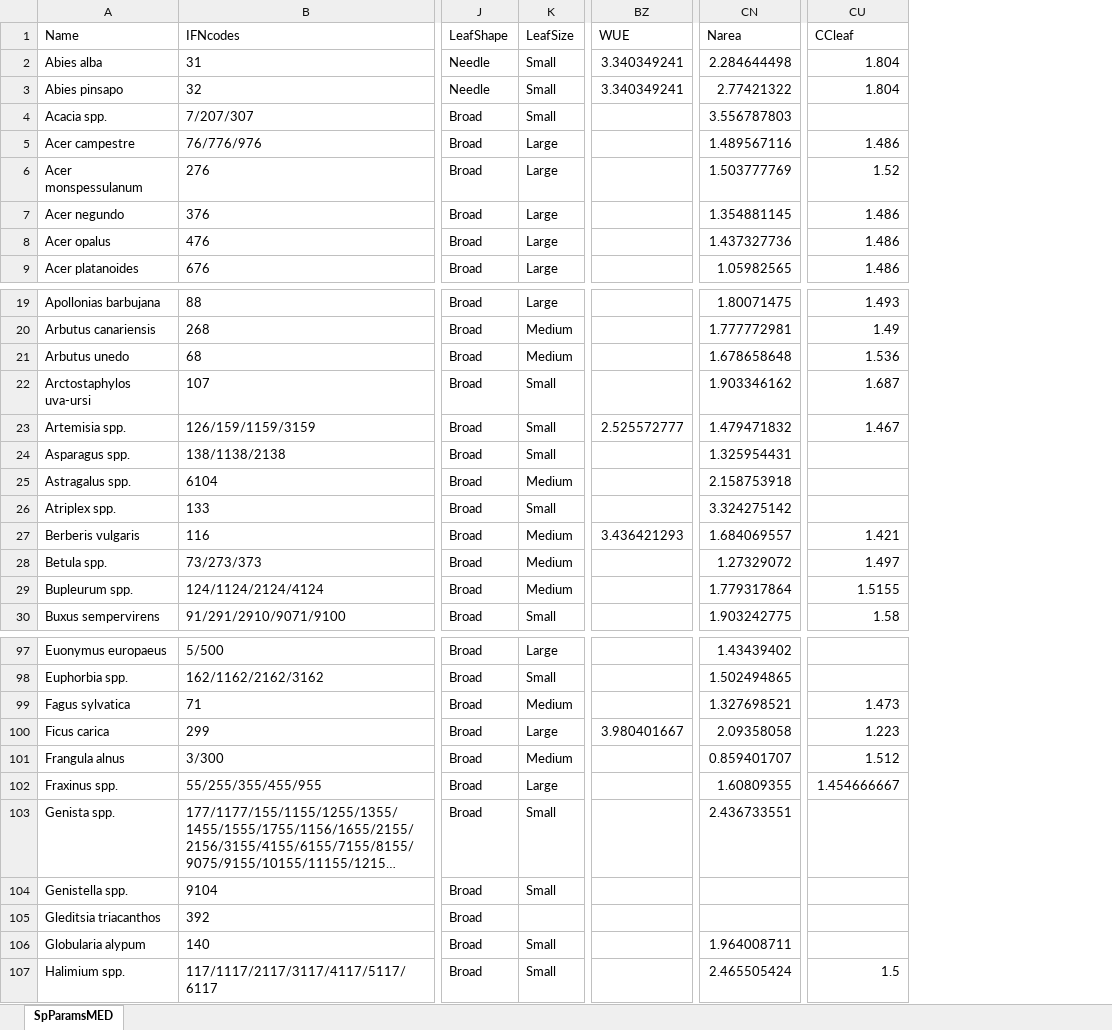
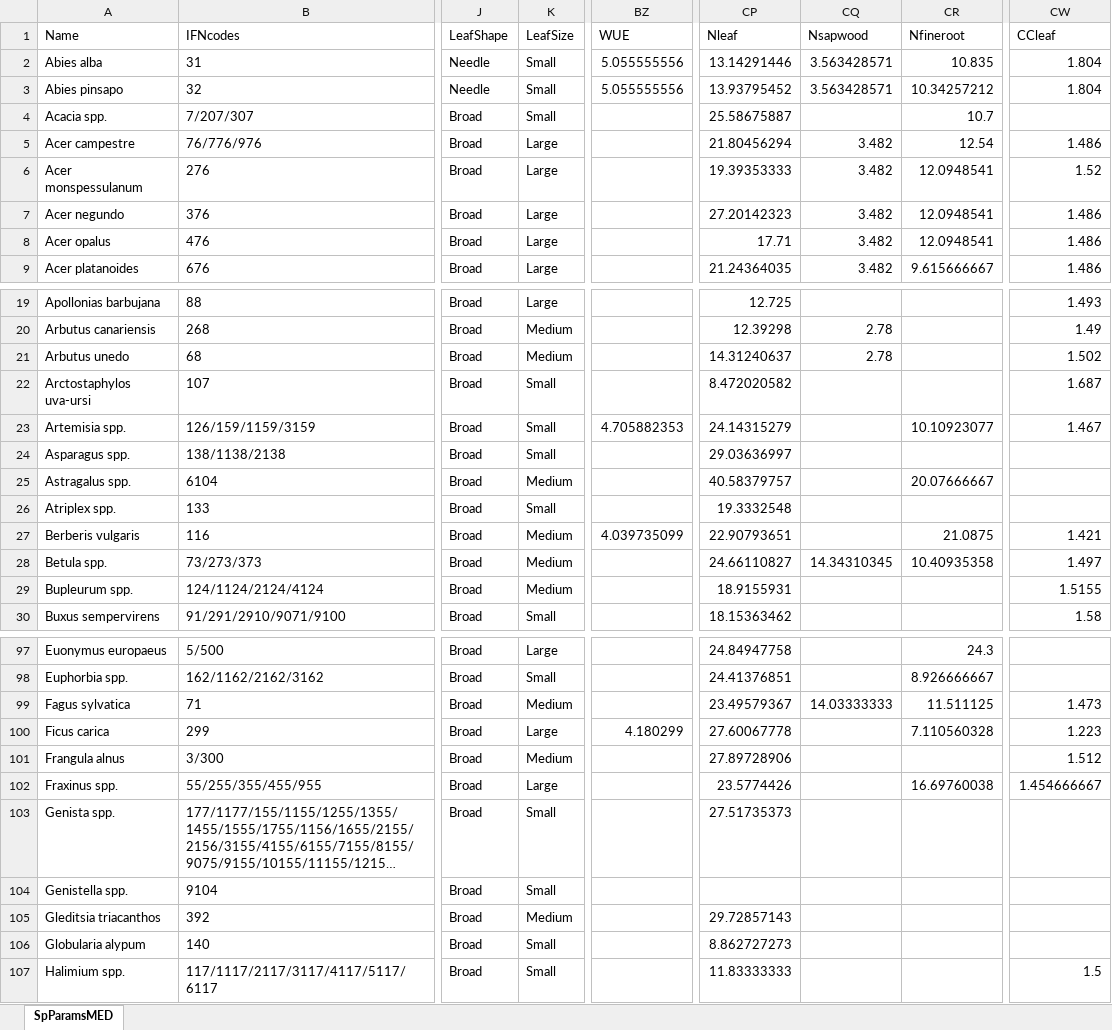
Before and after one commit to emf-creaf/medfate, an Excel workbook: data-raw/SpParamsMED.xlsx, sheet SpParamsMED, drawn as a sheet; only a part is shown, gaps mark what is left out; long unchanged cells end in …; values as stored, in another font and other column widths than the file's, no borders; table styles not drawn; removed rows and columns are numbered as before the commit, all else as after; the diff covers the shown part only; the diff names each change by its address in the sheet, - before the commit and + after, or states it on an @@ line.

```diff
--- a/data-raw/SpParamsMED.xlsx (sheet SpParamsMED)
+++ b/data-raw/SpParamsMED.xlsx (sheet SpParamsMED)
-column CN (Narea), rows 2-9: 2.284644498 | 2.77421322 | 3.556787803 | 1.489567116 | 1.503777769 | 1.354881145 | 1.437327736 | 1.05982565; rows 19-30: 1.80071475 | 1.777772981 | 1.678658648 | 1.903346162 | 1.479471832 | 1.325954431 | 2.158753918 | 3.324275142 | 1.684069557 | 1.27329072 | 1.779317864 | 1.903242775; rows 97-107: 1.43439402 | 1.502494865 | 1.327698521 | 2.09358058 | 0.859401707 | 1.60809355 | 2.436733551 |  |  | 1.964008711 | 2.465505424
+column CP (Nleaf), rows 2-9: 13.14291446 | 13.93795452 | 25.58675887 | 21.80456294 | 19.39353333 | 27.20142323 | 17.71 | 21.24364035; rows 19-30: 12.725 | 12.39298 | 14.31240637 | 8.472020582 | 24.14315279 | 29.03636997 | 40.58379757 | 19.3332548 | 22.90793651 | 24.66110827 | 18.9155931 | 18.15363462; rows 97-107: 24.84947758 | 24.41376851 | 23.49579367 | 27.60067778 | 27.89728906 | 23.5774426 | 27.51735373 |  | 29.72857143 | 8.862727273 | 11.83333333
+column CQ (Nsapwood), rows 2-9: 3.563428571 | 3.563428571 |  | 3.482 | 3.482 | 3.482 | 3.482 | 3.482; rows 20-28: 2.78 | 2.78 |  |  |  |  |  |  | 14.34310345; row 99: 14.03333333
+column CR (Nfineroot), rows 2-9: 10.835 | 10.34257212 | 10.7 | 12.54 | 12.0948541 | 12.0948541 | 12.0948541 | 9.615666667; rows 23-28: 10.10923077 |  | 20.07666667 |  | 21.0875 | 10.40935358; rows 97-102: 24.3 | 8.926666667 | 11.511125 | 7.110560328 |  | 16.69760038
-BZ2:BZ3 (WUE): 3.340349241
+BZ2:BZ3 (WUE): 5.055555556
-CW21 (CCleaf): 1.536
+CW21 (CCleaf): 1.502
-BZ23 (WUE): 2.525572777
+BZ23 (WUE): 4.705882353
-BZ27 (WUE): 3.436421293
+BZ27 (WUE): 4.039735099
-BZ100 (WUE): 3.980401667
+BZ100 (WUE): 4.180299
-K105 (LeafSize): (empty)
+K105 (LeafSize): Medium
```
Also changed, not shown: 39 edited cells elsewhere in this sheet, data-raw/SpParamsDefinition.xlsx, 11 other files.
